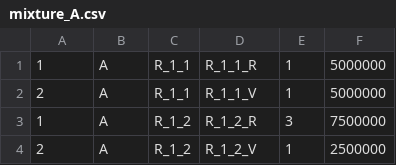
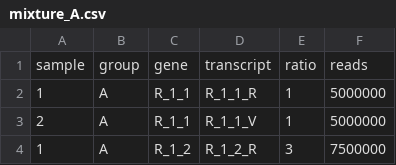
Before and after one commit to Biocodings/Anaquin, a CSV file: data/RNA/mixture_A.csv, drawn as a sheet; only a part is shown; the shorter side is filled out with more unchanged rows; the diff names each change by its address in the sheet, - before the commit and + after, or states it on an @@ line.

```diff
--- a/data/RNA/mixture_A.csv
+++ b/data/RNA/mixture_A.csv
+row 1: sample | group | gene | transcript | ratio | reads
```
Also changed, not shown: 3 other files.
